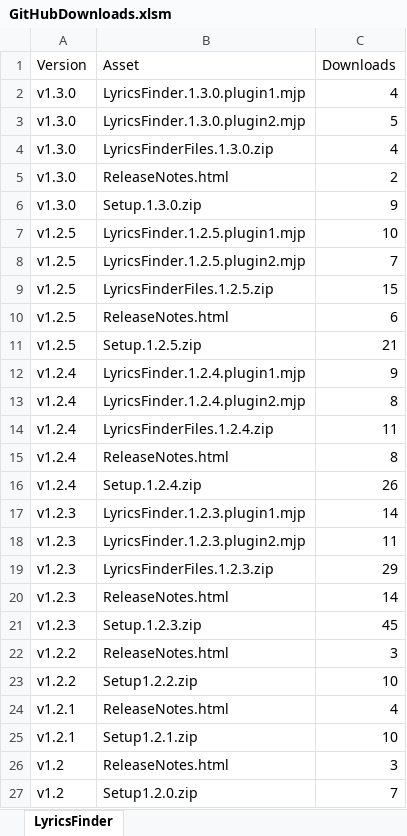
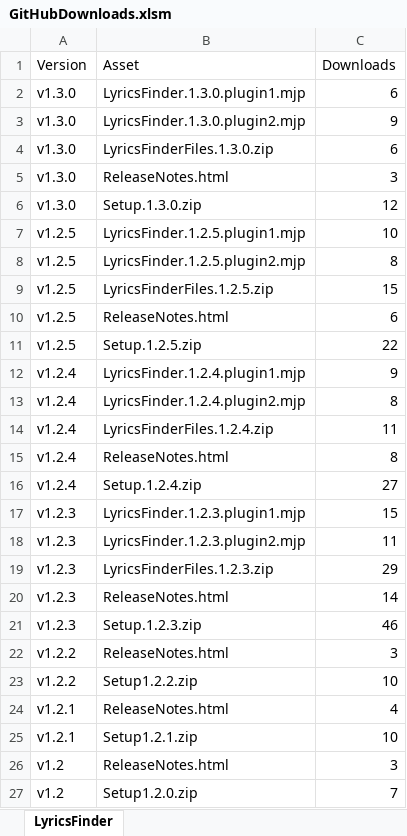
Before and after one commit to hardolf/JRiver.MediaCenter, an Excel workbook: LyricsFinder/Documentation/GitHubDownloads.xlsm, sheet LyricsFinder, drawn as a sheet; only a part is shown; values as stored, in another font and other column widths than the file's, no borders; charts and pictures and conditional formats and table styles not drawn; the diff names each change by its address in the sheet, - before the commit and + after, or states it on an @@ line.

```diff
--- a/LyricsFinder/Documentation/GitHubDownloads.xlsm (sheet LyricsFinder)
+++ b/LyricsFinder/Documentation/GitHubDownloads.xlsm (sheet LyricsFinder)
-C2 (Downloads): 4
+C2 (Downloads): 6
-C3 (Downloads): 5
+C3 (Downloads): 9
-C4 (Downloads): 4
+C4 (Downloads): 6
-C5 (Downloads): 2
+C5 (Downloads): 3
-C6 (Downloads): 9
+C6 (Downloads): 12
-C8 (Downloads): 7
+C8 (Downloads): 8
-C11 (Downloads): 21
+C11 (Downloads): 22
-C16 (Downloads): 26
+C16 (Downloads): 27
-C17 (Downloads): 14
+C17 (Downloads): 15
-C21 (Downloads): 45
+C21 (Downloads): 46
```
Also changed, not shown: charts or pictures, 5 other files.
